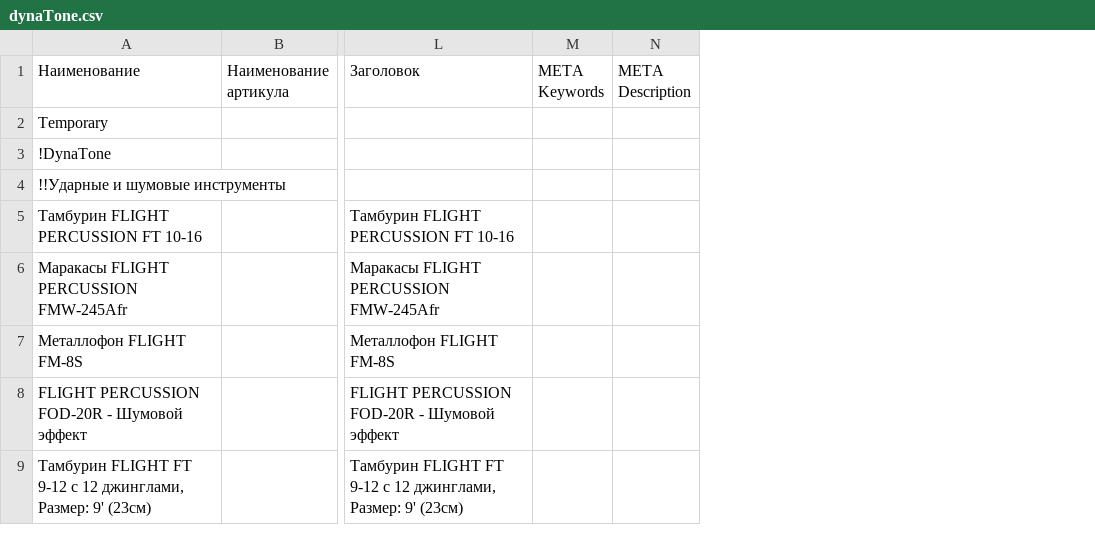
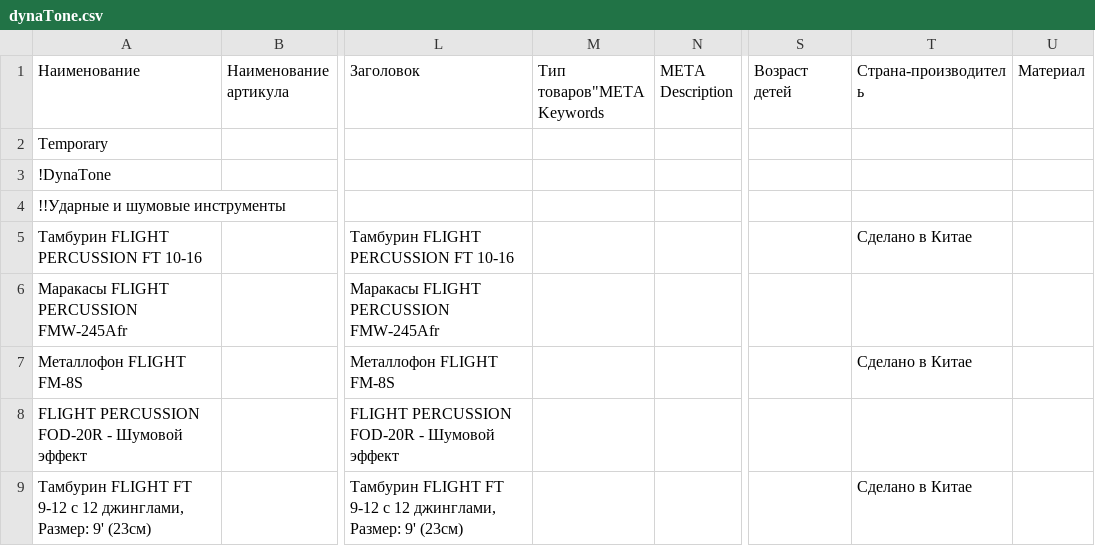
Before and after one commit to FeastInc/ShopParser, a CSV file: CSV/dynaTone.csv, drawn as a sheet; only a part is shown, gaps mark what is left out; removed rows and columns are numbered as before the commit, all else as after; the diff covers the shown part only; the diff names each change by its address in the sheet, - before the commit and + after, or states it on an @@ line.

Commit message:
Added some XARAKTERISTIKI in DynaTone, GeoCont

```diff
--- a/CSV/dynaTone.csv
+++ b/CSV/dynaTone.csv
-column M (META Keywords), empty
+column M (Тип товаров"META Keywords), empty
+column S (Возраст детей), empty
+column T (Страна-производитель), rows 5-9: Сделано в Китае |  | Сделано в Китае |  | Сделано в Китае
+column U (Материал), empty
```
Also changed, not shown: 1 added row and 2 moved rows elsewhere in this file, CSV/geoCont.csv, CSV/lavaToys.csv, 5 other files.
